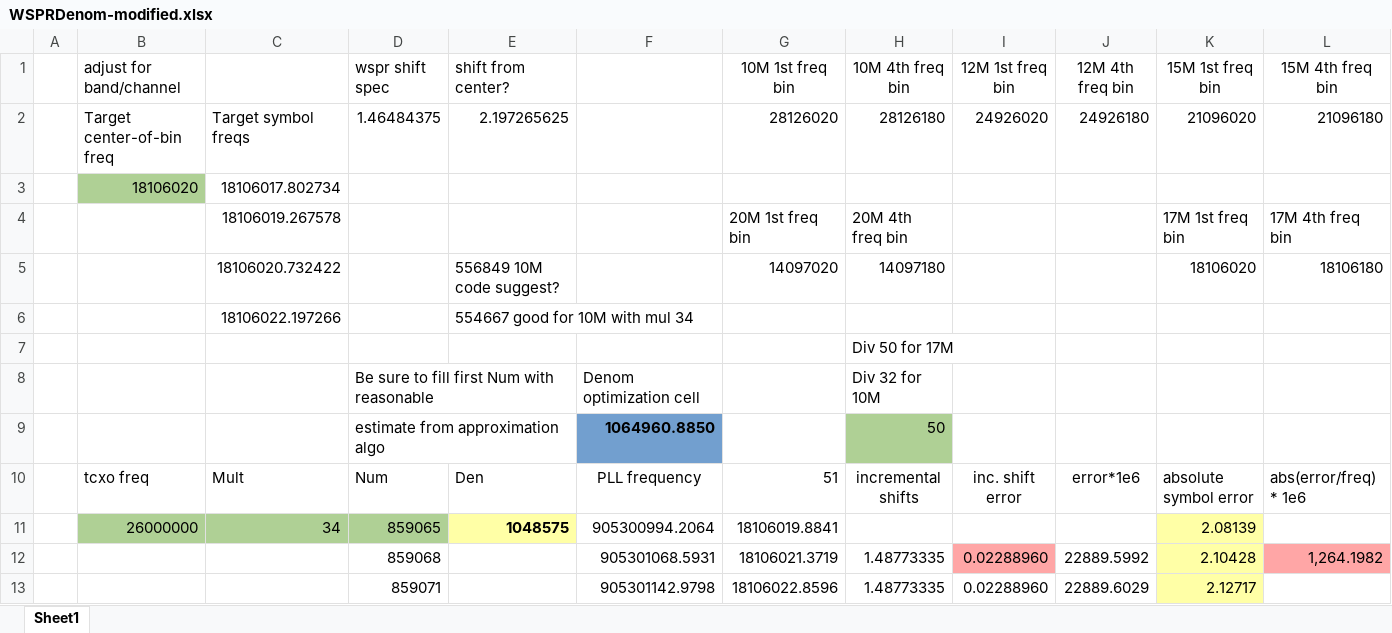
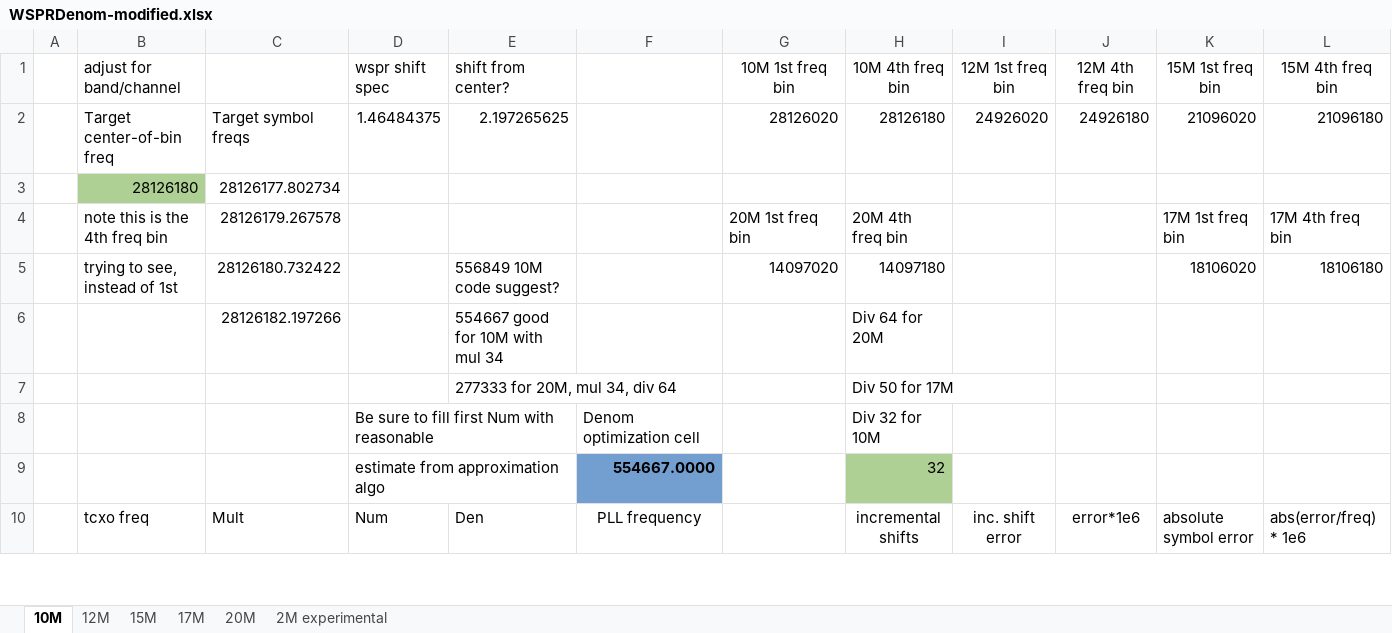
Before and after one commit to knormoyle/rp2040_si5351_wspr, an Excel workbook: tracker/WSPRDenom-modified.xlsx, sheet 10M, drawn as a sheet; only a part is shown; values as stored, in another font and other column widths than the file's, no borders; removed rows and columns are numbered as before the commit, all else as after; the diff covers the shown part only; the diff names each change by its address in the sheet, - before the commit and + after, or states it on an @@ line.

```diff
--- a/tracker/WSPRDenom-modified.xlsx (sheet 10M)
+++ b/tracker/WSPRDenom-modified.xlsx (sheet 10M)
-sheet tab: Sheet1
+sheet tab: 10M
+sheet tab: 12M
+sheet tab: 15M
+sheet tab: 17M
+sheet tab: 20M
+sheet tab: 2M experimental
-row 3:  | 18106020 | 18106017.802734
+row 3:  | 28126180 | 28126177.802734
-B4 (adjust for band/channel): (empty)
+B4 (adjust for band/channel): note this is the 4th freq bin
-C4: 18106019.267578
+C4: 28126179.267578
-B5 (adjust for band/channel): (empty)
+B5 (adjust for band/channel): trying to see, instead of 1st
-C5: 18106020.732422
+C5: 28126180.732422
-row 6:  |  | 18106022.197266 |  | 554667 good for 10M with mul 34
-row 7:  |  |  |  |  |  |  | Div 50 for 17M
+row 6:  |  | 28126182.197266 |  | 554667 good for 10M with mul 34 |  |  | Div 64 for 20M
+row 7:  |  |  |  | 277333 for 20M, mul 34, div 64 |  |  | Div 50 for 17M
-row 9:  |  |  | estimate from approximation algo |  | 1064960.8850 |  | 50
+row 9:  |  |  | estimate from approximation algo |  | 554667.0000 |  | 32
-G10 (10M 1st freq bin): 51
+G10 (10M 1st freq bin): (empty)
-row 11:  | 26000000 | 34 | 859065 | 1048575 | 905300994.2064 | 18106019.8841 |  |  |  | 2.08139
-row 12:  |  |  | 859068 |  | 905301068.5931 | 18106021.3719 | 1.48773335 | 0.02288960 | 22889.5992 | 2.10428 | 1,264.1982
-row 13:  |  |  | 859071 |  | 905301142.9798 | 18106022.8596 | 1.48773335 | 0.02288960 | 22889.6029 | 2.12717
```
Also changed, not shown: 7 added rows, 4 removed rows and 2 edited cells elsewhere in this sheet, 2 other files.
